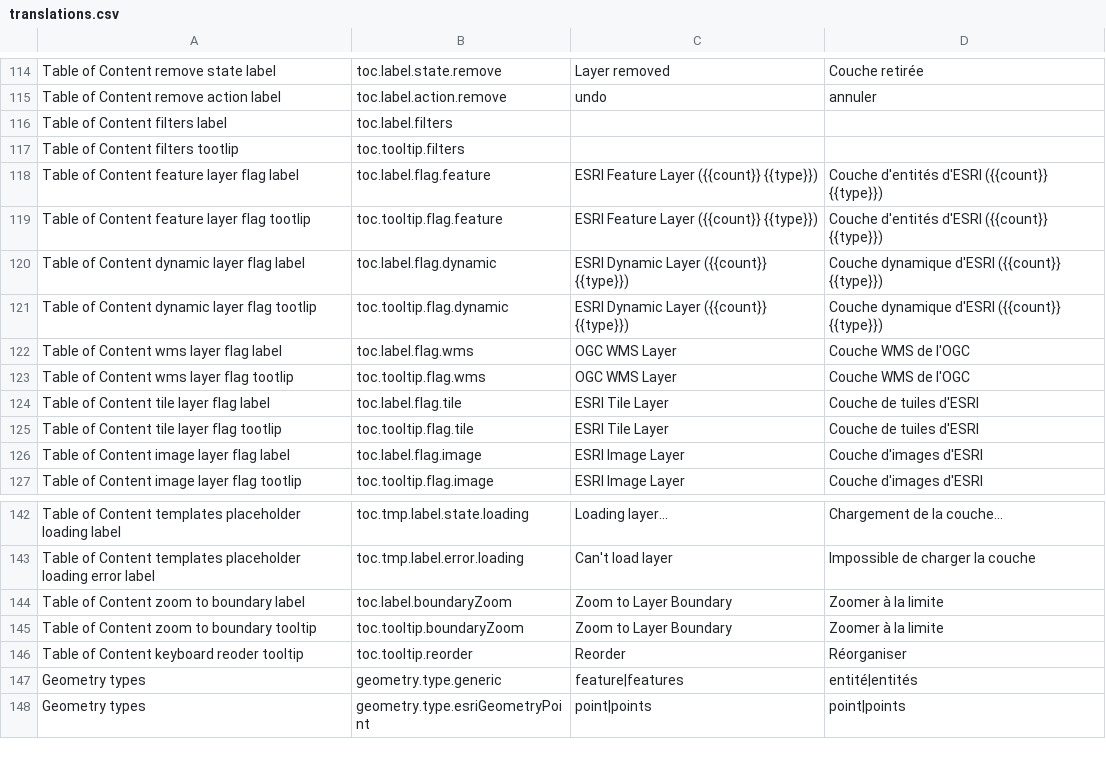
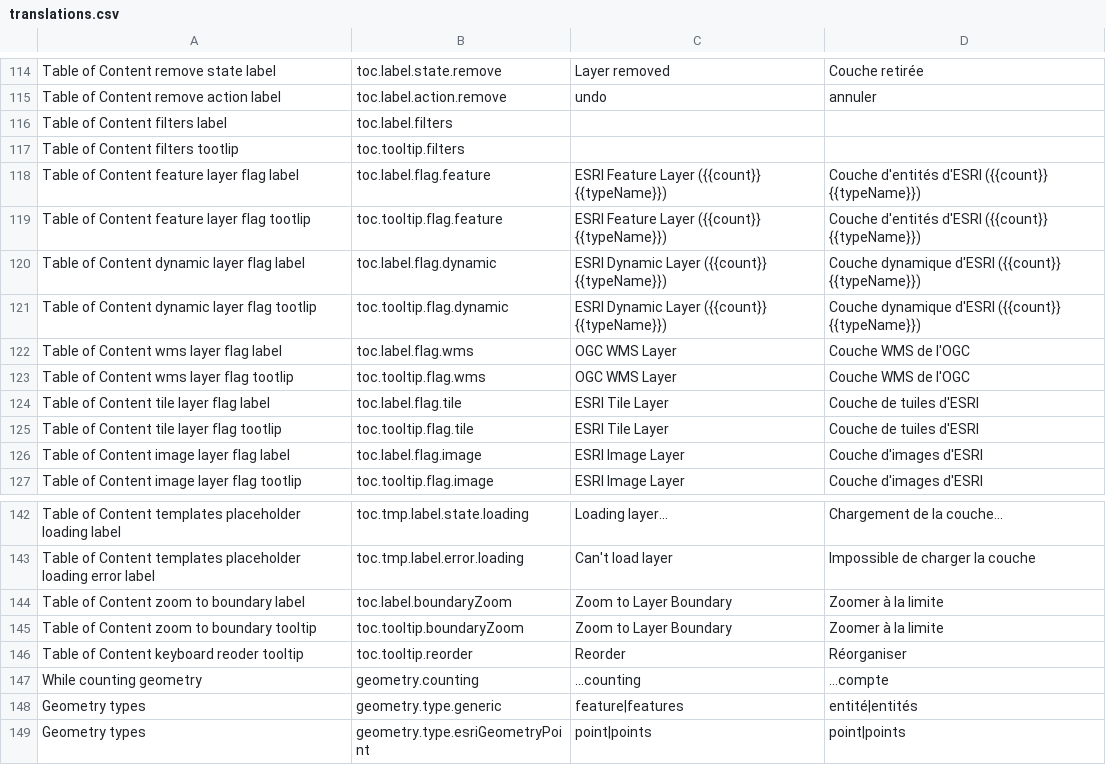
Before and after one commit to fgpv-vpgf/fgpv-vpgf, a CSV file: src/locales/translations.csv, drawn as a sheet; only a part is shown, gaps mark what is left out.

Commit message:
feat(geo): add geometry type layer entry

```diff
--- a/src/locales/translations.csv
+++ b/src/locales/translations.csv
@@ -117,6 +117,6 @@ Table of Content filters label,toc.label.filters,,
 Table of Content filters tootlip,toc.tooltip.filters,,
-Table of Content feature layer flag label,toc.label.flag.feature,ESRI Feature Layer ({{count}} {{type}}),Couche d'entités d'ESRI ({{count}} {{type}})
-Table of Content feature layer flag tootlip,toc.tooltip.flag.feature,ESRI Feature Layer ({{count}} {{type}}),Couche d'entités d'ESRI ({{count}} {{type}})
-Table of Content dynamic layer flag label,toc.label.flag.dynamic,ESRI Dynamic Layer ({{count}} {{type}}),Couche dynamique d'ESRI ({{count}} {{type}})
-Table of Content dynamic layer flag tootlip,toc.tooltip.flag.dynamic,ESRI Dynamic Layer ({{count}} {{type}}),Couche dynamique d'ESRI ({{count}} {{type}})
+Table of Content feature layer flag label,toc.label.flag.feature,ESRI Feature Layer ({{count}} {{typeName}}),Couche d'entités d'ESRI ({{count}} {{typeName}})
+Table of Content feature layer flag tootlip,toc.tooltip.flag.feature,ESRI Feature Layer ({{count}} {{typeName}}),Couche d'entités d'ESRI ({{count}} {{typeName}})
+Table of Content dynamic layer flag label,toc.label.flag.dynamic,ESRI Dynamic Layer ({{count}} {{typeName}}),Couche dynamique d'ESRI ({{count}} {{typeName}})
+Table of Content dynamic layer flag tootlip,toc.tooltip.flag.dynamic,ESRI Dynamic Layer ({{count}} {{typeName}}),Couche dynamique d'ESRI ({{count}} {{typeName}})
 Table of Content wms layer flag label,toc.label.flag.wms,OGC WMS Layer,Couche WMS de l'OGC
@@ -146,2 +146,3 @@ Table of Content zoom to boundary tooltip,toc.tooltip.boundaryZoom,Zoom to Layer
 Table of Content keyboard reoder tooltip,toc.tooltip.reorder,Reorder,Réorganiser
+While counting geometry,geometry.counting, ...counting, ...compte
 Geometry types,geometry.type.generic, feature|features, entité|entités
```
Also changed, not shown: 2 other files.
